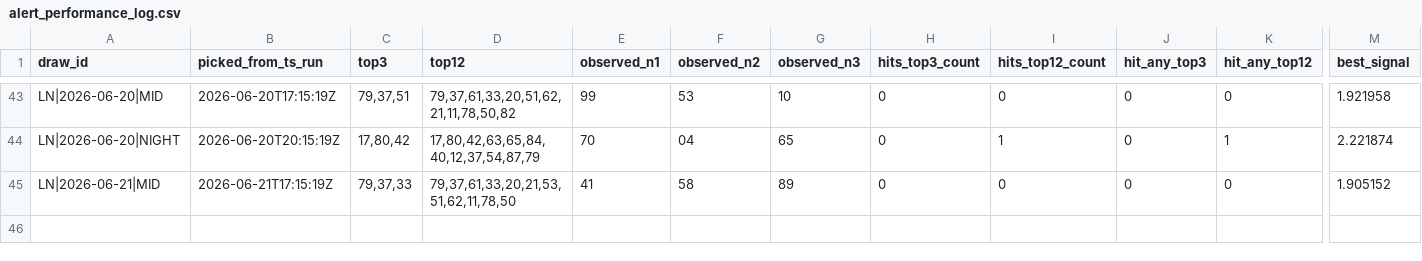
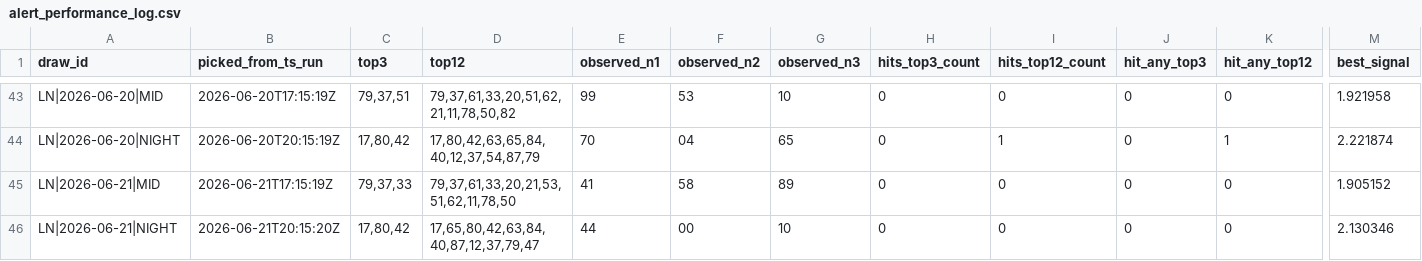
Before and after one commit to carbosota1/LOTERIA-NACIONAL-2, a CSV file: data/alert_performance_log.csv, drawn as a sheet; only a part is shown, gaps mark what is left out; rows hold the shown columns only; the diff names each change by its address in the sheet, - before the commit and + after, or states it on an @@ line.

```diff
--- a/data/alert_performance_log.csv
+++ b/data/alert_performance_log.csv
+row 46: LN|2026-06-21|NIGHT | 2026-06-21T20:15:20Z | 17,80,42 | 17,65,80,42,63,84,40,87,12,37,79,47 | 44 | 00 | 10 | 0 | 0 | 0 | 0 | 2.130346
```
